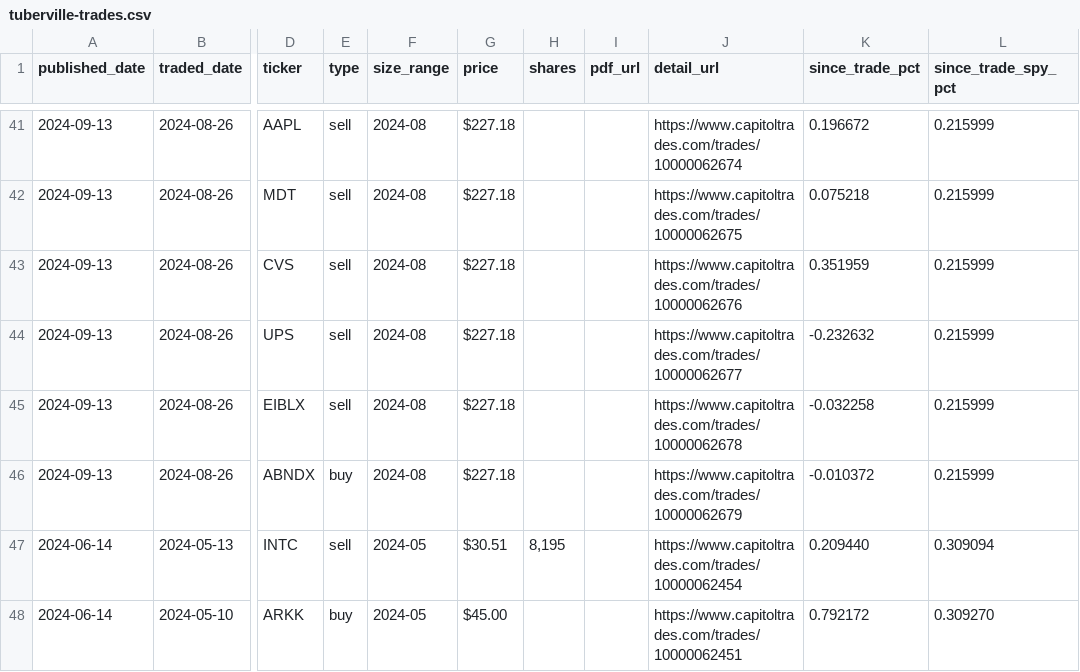
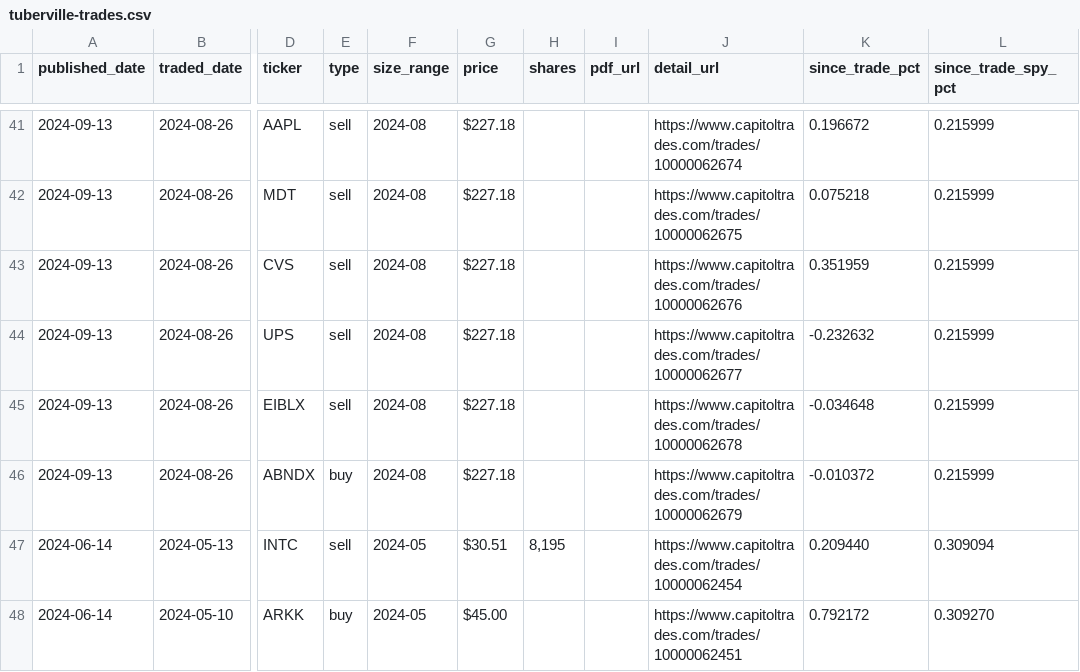
Before and after one commit to Microthware/belfort-reports, a CSV file: history/tuberville-trades.csv, drawn as a sheet; only a part is shown, gaps mark what is left out; the diff names each change by its address in the sheet, - before the commit and + after, or states it on an @@ line.

```diff
--- a/history/tuberville-trades.csv
+++ b/history/tuberville-trades.csv
-K45 (since_trade_pct): -0.032258
+K45 (since_trade_pct): -0.034648
```
Also changed, not shown: 5 other files.
